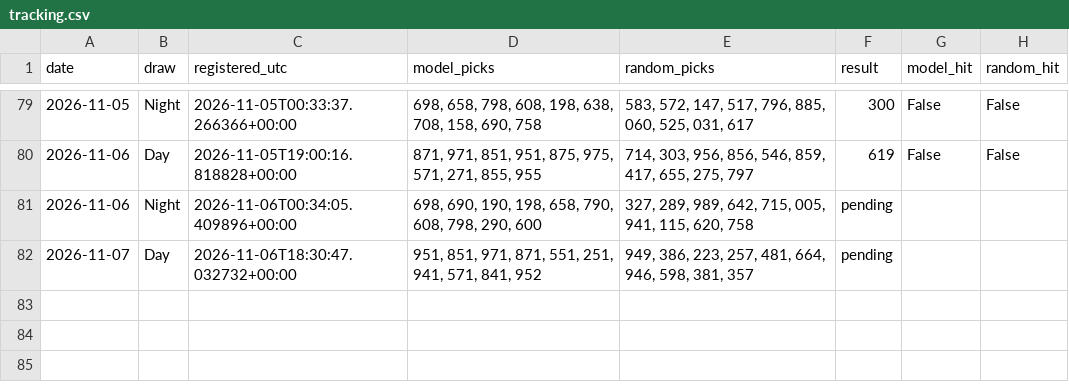
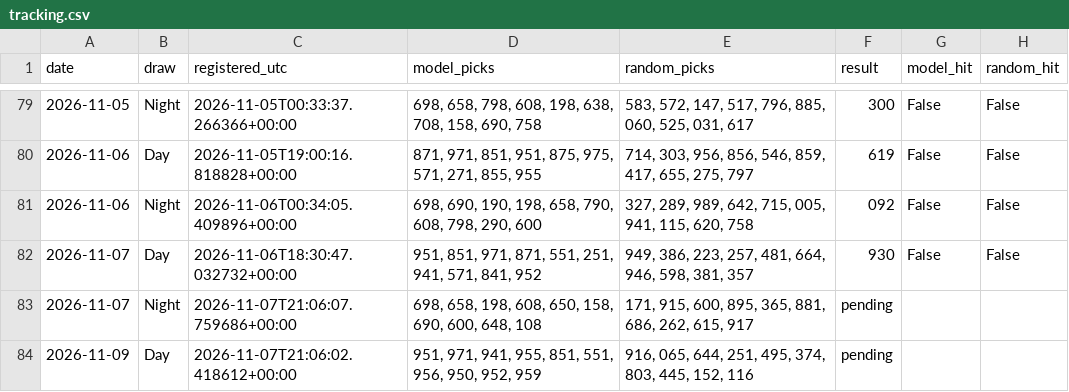
Before and after one commit to mannyal2057/sc-lottery-paper-tracker, a CSV file: pick3/paper/tracking.csv, drawn as a sheet; only a part is shown, gaps mark what is left out.

```diff
--- a/pick3/paper/tracking.csv
+++ b/pick3/paper/tracking.csv
@@ -80,3 +80,5 @@ date,draw,registered_utc,model_picks,random_picks,result,model_hit,random_hit
 2026-11-06,Day,2026-11-05T19:00:16.818828+00:00,"871, 971, 851, 951, 875, 975, 571, 271, 855, 955","714, 303, 956, 856, 546, 859, 417, 655, 275, 797",619,False,False
-2026-11-06,Night,2026-11-06T00:34:05.409896+00:00,"698, 690, 190, 198, 658, 790, 608, 798, 290, 600","327, 289, 989, 642, 715, 005, 941, 115, 620, 758",pending,,
-2026-11-07,Day,2026-11-06T18:30:47.032732+00:00,"951, 851, 971, 871, 551, 251, 941, 571, 841, 952","949, 386, 223, 257, 481, 664, 946, 598, 381, 357",pending,,
+2026-11-06,Night,2026-11-06T00:34:05.409896+00:00,"698, 690, 190, 198, 658, 790, 608, 798, 290, 600","327, 289, 989, 642, 715, 005, 941, 115, 620, 758",092,False,False
+2026-11-07,Day,2026-11-06T18:30:47.032732+00:00,"951, 851, 971, 871, 551, 251, 941, 571, 841, 952","949, 386, 223, 257, 481, 664, 946, 598, 381, 357",930,False,False
+2026-11-07,Night,2026-11-07T21:06:07.759686+00:00,"698, 658, 198, 608, 650, 158, 690, 600, 648, 108","171, 915, 600, 895, 365, 881, 686, 262, 615, 917",pending,,
+2026-11-09,Day,2026-11-07T21:06:02.418612+00:00,"951, 971, 941, 955, 851, 551, 956, 950, 952, 959","916, 065, 644, 251, 495, 374, 803, 445, 152, 116",pending,,
```
Also changed, not shown: 55 other files.
